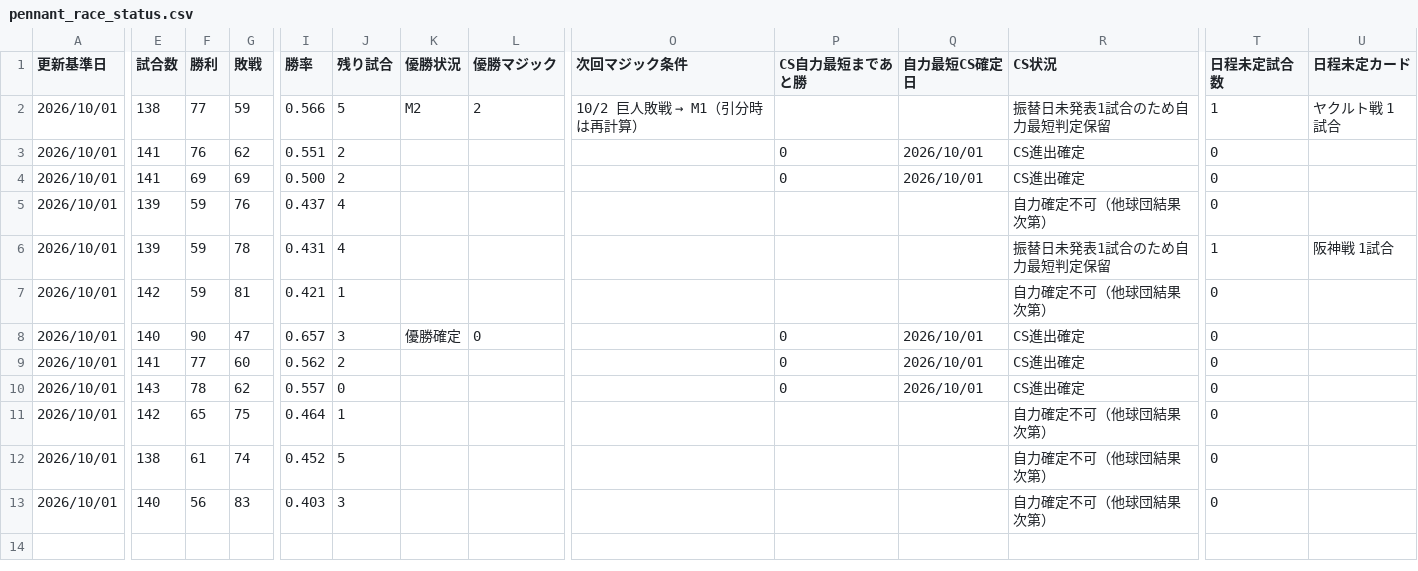
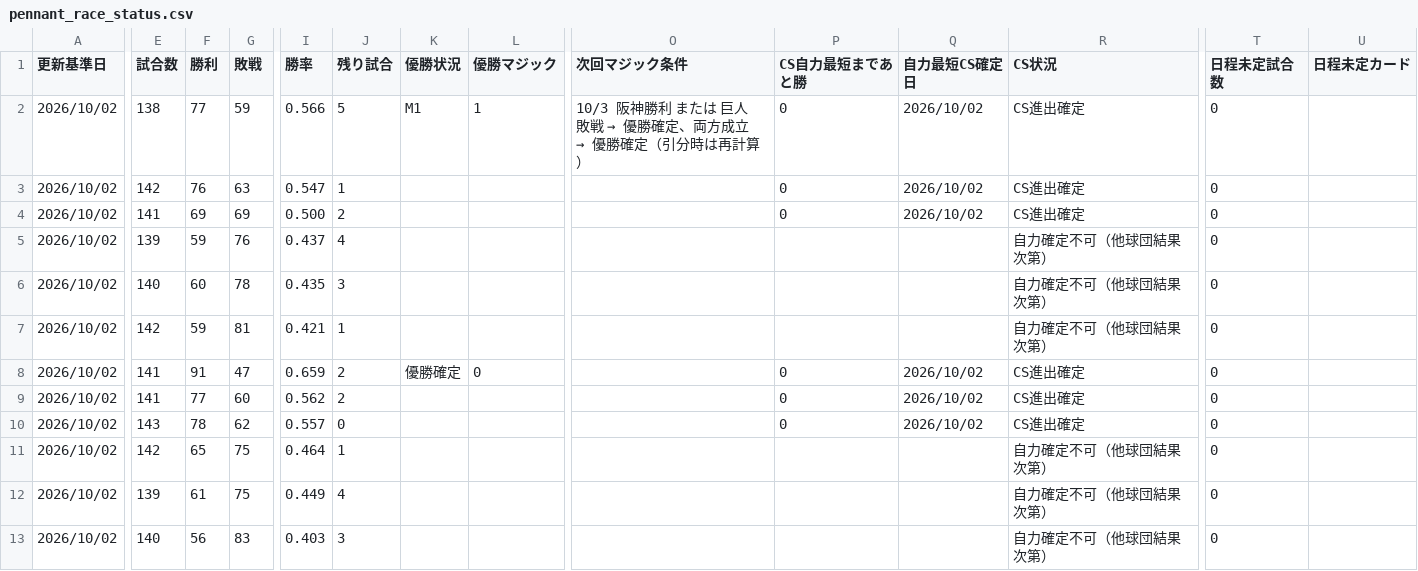
Before and after one commit to hitoshihirai07-hash/player-lens.pages, a CSV file: data/pennant_race_status.csv, drawn as a sheet; only a part is shown, gaps mark what is left out; removed rows and columns are numbered as before the commit, all else as after; rows hold the shown columns only; the diff names each change by its address in the sheet, - before the commit and + after, or states it on an @@ line.

```diff
--- a/data/pennant_race_status.csv
+++ b/data/pennant_race_status.csv
-A2:A5 (更新基準日): 2026/10/01
+A2:A5 (更新基準日): 2026/10/02
-K2 (優勝状況): M2
+K2 (優勝状況): M1
-L2 (優勝マジック): 2
+L2 (優勝マジック): 1
@@ O2 (次回マジック条件): 10/2 巨人敗戦 → M1（引分時は再計算） → 10/3 阪神勝利 または 巨人敗戦 → 優勝確定、両方成立 → 優勝確定（引分時は再計算） @@
-P2 (CS自力最短まであと勝): (empty)
+P2 (CS自力最短まであと勝): 0
-Q2 (自力最短CS確定日): (empty)
+Q2 (自力最短CS確定日): 2026/10/02
-R2 (CS状況): 振替日未発表1試合のため自力最短判定保留
+R2 (CS状況): CS進出確定
-T2 (日程未定試合数): 1
+T2 (日程未定試合数): 0
-U2 (日程未定カード): ヤクルト戦 1試合
+U2 (日程未定カード): (empty)
-E3 (試合数): 141
+E3 (試合数): 142
-G3 (敗戦): 62
+G3 (敗戦): 63
-I3 (勝率): 0.551
+I3 (勝率): 0.547
-J3 (残り試合): 2
+J3 (残り試合): 1
-Q3:Q4 (自力最短CS確定日): 2026/10/01
+Q3:Q4 (自力最短CS確定日): 2026/10/02
-row 6: 2026/10/01 | 139 | 59 | 78 | 0.431 | 4 |  |  |  |  |  | 振替日未発表1試合のため自力最短判定保留 | 1 | 阪神戦 1試合
+row 6: 2026/10/02 | 140 | 60 | 78 | 0.435 | 3 |  |  |  |  |  | 自力確定不可（他球団結果次第） | 0
-A7:A13 (更新基準日): 2026/10/01
+A7:A13 (更新基準日): 2026/10/02
-E8 (試合数): 140
+E8 (試合数): 141
-F8 (勝利): 90
+F8 (勝利): 91
-I8 (勝率): 0.657
+I8 (勝率): 0.659
-J8 (残り試合): 3
+J8 (残り試合): 2
-Q8:Q10 (自力最短CS確定日): 2026/10/01
+Q8:Q10 (自力最短CS確定日): 2026/10/02
-E12 (試合数): 138
+E12 (試合数): 139
-G12 (敗戦): 74
+G12 (敗戦): 75
-I12 (勝率): 0.452
+I12 (勝率): 0.449
-J12 (残り試合): 5
+J12 (残り試合): 4
```
Also changed, not shown: data/2026stats_batter.csv, data/fielding_summary.csv, 16 other files.
